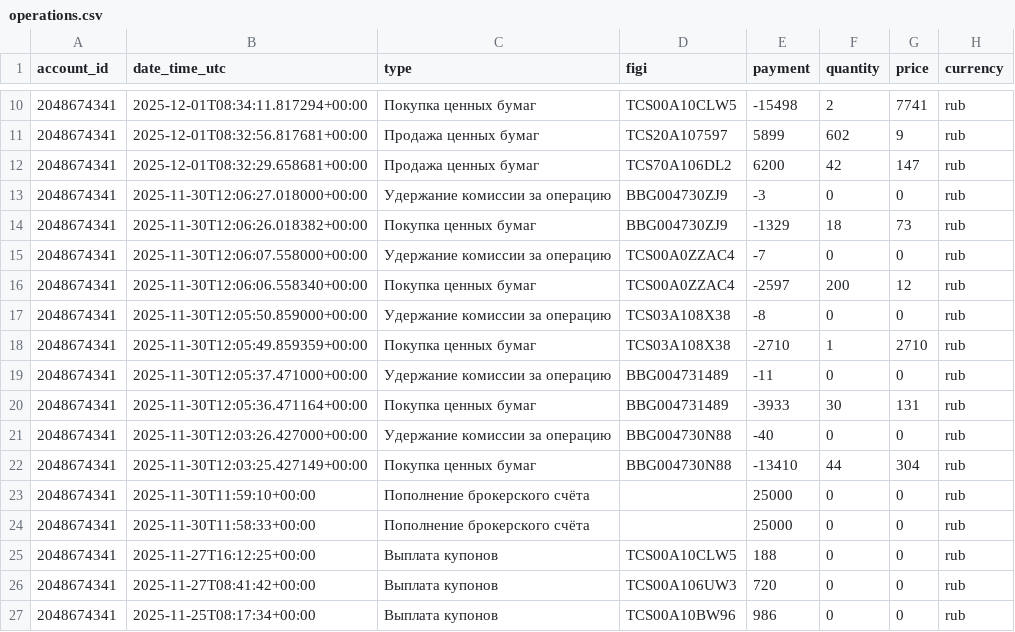
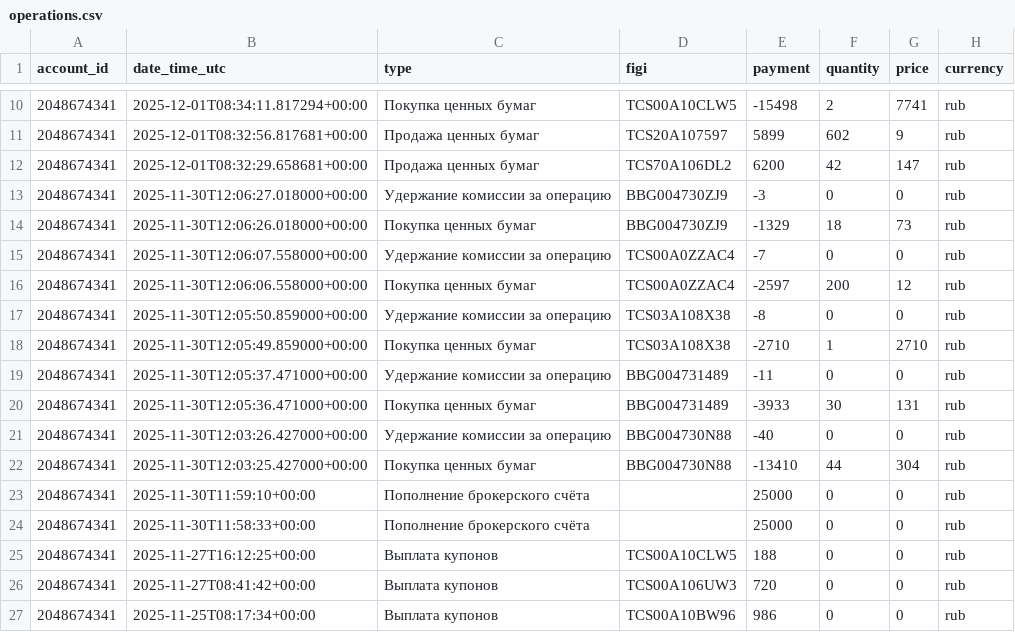
Before and after one commit to BadeevIlya/buffer_repos, a CSV file: operations.csv, drawn as a sheet; only a part is shown, gaps mark what is left out.

Commit message:
Update CSV from Sheets

```diff
--- a/operations.csv
+++ b/operations.csv
@@ -13,11 +13,11 @@ account_id,date_time_utc,type,figi,payment,quantity,price,currency
 2048674341,2025-11-30T12:06:27.018000+00:00,Удержание комиссии за операцию,BBG004730ZJ9,-3,0,0,rub
-2048674341,2025-11-30T12:06:26.018382+00:00,Покупка ценных бумаг,BBG004730ZJ9,-1329,18,73,rub
+2048674341,2025-11-30T12:06:26.018000+00:00,Покупка ценных бумаг,BBG004730ZJ9,-1329,18,73,rub
 2048674341,2025-11-30T12:06:07.558000+00:00,Удержание комиссии за операцию,TCS00A0ZZAC4,-7,0,0,rub
-2048674341,2025-11-30T12:06:06.558340+00:00,Покупка ценных бумаг,TCS00A0ZZAC4,-2597,200,12,rub
+2048674341,2025-11-30T12:06:06.558000+00:00,Покупка ценных бумаг,TCS00A0ZZAC4,-2597,200,12,rub
 2048674341,2025-11-30T12:05:50.859000+00:00,Удержание комиссии за операцию,TCS03A108X38,-8,0,0,rub
-2048674341,2025-11-30T12:05:49.859359+00:00,Покупка ценных бумаг,TCS03A108X38,-2710,1,2710,rub
+2048674341,2025-11-30T12:05:49.859000+00:00,Покупка ценных бумаг,TCS03A108X38,-2710,1,2710,rub
 2048674341,2025-11-30T12:05:37.471000+00:00,Удержание комиссии за операцию,BBG004731489,-11,0,0,rub
-2048674341,2025-11-30T12:05:36.471164+00:00,Покупка ценных бумаг,BBG004731489,-3933,30,131,rub
+2048674341,2025-11-30T12:05:36.471000+00:00,Покупка ценных бумаг,BBG004731489,-3933,30,131,rub
 2048674341,2025-11-30T12:03:26.427000+00:00,Удержание комиссии за операцию,BBG004730N88,-40,0,0,rub
-2048674341,2025-11-30T12:03:25.427149+00:00,Покупка ценных бумаг,BBG004730N88,-13410,44,304,rub
+2048674341,2025-11-30T12:03:25.427000+00:00,Покупка ценных бумаг,BBG004730N88,-13410,44,304,rub
 2048674341,2025-11-30T11:59:10+00:00,Пополнение брокерского счёта,,25000,0,0,rub
```
Also changed, not shown: portfolio.csv.
